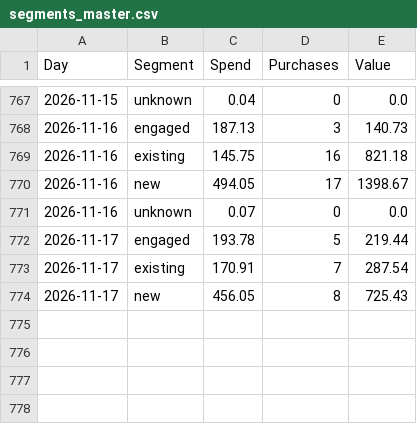
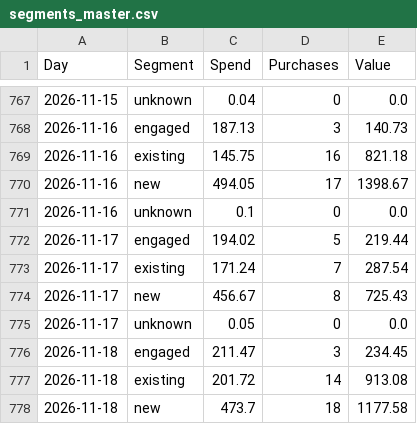
Before and after one commit to rcc-data/herology-nightly-builder, a CSV file: creative-hub-engine/segments_master.csv, drawn as a sheet; only a part is shown, gaps mark what is left out.

```diff
--- a/creative-hub-engine/segments_master.csv
+++ b/creative-hub-engine/segments_master.csv
@@ -770,5 +770,9 @@ Day,Segment,Spend,Purchases,Value
 2026-11-16,new,494.05,17,1398.67
-2026-11-16,unknown,0.07,0,0.0
-2026-11-17,engaged,193.78,5,219.44
-2026-11-17,existing,170.91,7,287.54
-2026-11-17,new,456.05,8,725.43
+2026-11-16,unknown,0.1,0,0.0
+2026-11-17,engaged,194.02,5,219.44
+2026-11-17,existing,171.24,7,287.54
+2026-11-17,new,456.67,8,725.43
+2026-11-17,unknown,0.05,0,0.0
+2026-11-18,engaged,211.47,3,234.45
+2026-11-18,existing,201.72,14,913.08
+2026-11-18,new,473.7,18,1177.58
```
Also changed, not shown: creative-hub-engine/account_master.csv, 3 other files.
